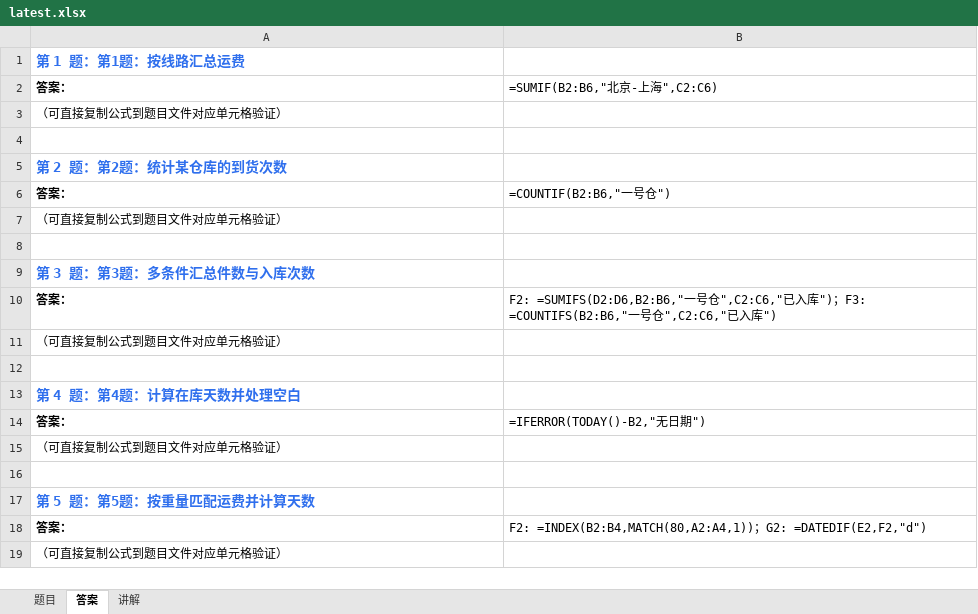
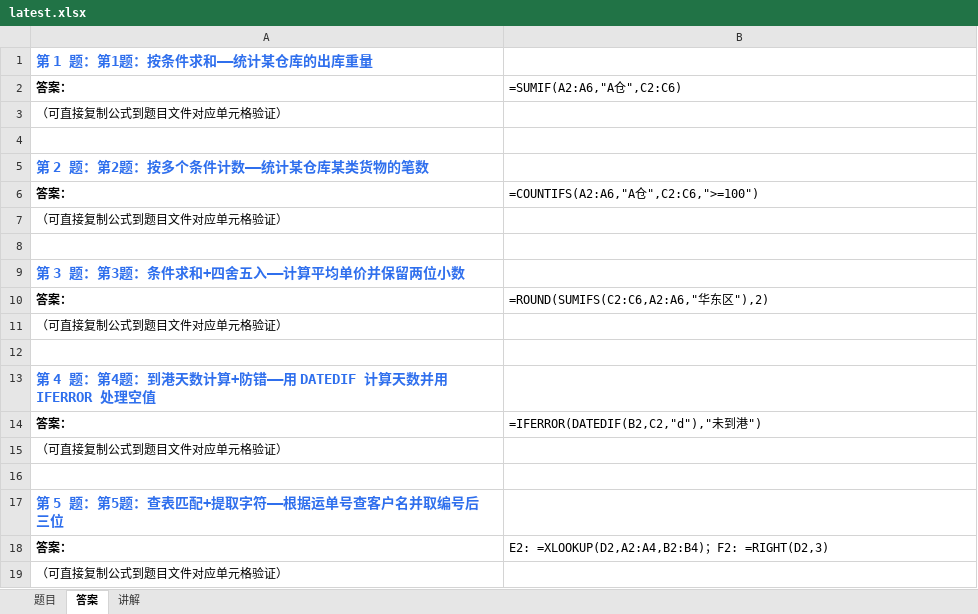
Before and after one commit to Fiona0706/English-Daily-Speaking, an Excel workbook: excel/latest.xlsx, sheet 答案, drawn as a sheet; values as stored, in another font and other column widths than the file's, no borders; formulas without a stored value are shown as written; the diff names each change by its address in the sheet, - before the commit and + after, or states it on an @@ line.

```diff
--- a/excel/latest.xlsx (sheet 答案)
+++ b/excel/latest.xlsx (sheet 答案)
-A1: 第 1 题：第1题：按线路汇总运费
+A1: 第 1 题：第1题：按条件求和——统计某仓库的出库重量
-B2: =SUMIF(B2:B6,"北京-上海",C2:C6)
+B2: =SUMIF(A2:A6,"A仓",C2:C6)
-A5: 第 2 题：第2题：统计某仓库的到货次数
+A5: 第 2 题：第2题：按多个条件计数——统计某仓库某类货物的笔数
-B6: =COUNTIF(B2:B6,"一号仓")
+B6: =COUNTIFS(A2:A6,"A仓",C2:C6,">=100")
-A9: 第 3 题：第3题：多条件汇总件数与入库次数
+A9: 第 3 题：第3题：条件求和+四舍五入——计算平均单价并保留两位小数
-B10: F2: =SUMIFS(D2:D6,B2:B6,"一号仓",C2:C6,"已入库")；F3: =COUNTIFS(B2:B6,"一号仓",C2:C6,"已入库")
+B10: =ROUND(SUMIFS(C2:C6,A2:A6,"华东区"),2)
-A13: 第 4 题：第4题：计算在库天数并处理空白
+A13: 第 4 题：第4题：到港天数计算+防错——用 DATEDIF 计算天数并用 IFERROR 处理空值
-B14: =IFERROR(TODAY()-B2,"无日期")
+B14: =IFERROR(DATEDIF(B2,C2,"d"),"未到港")
-A17: 第 5 题：第5题：按重量匹配运费并计算天数
+A17: 第 5 题：第5题：查表匹配+提取字符——根据运单号查客户名并取编号后三位
-B18: F2: =INDEX(B2:B4,MATCH(80,A2:A4,1))；G2: =DATEDIF(E2,F2,"d")
+B18: E2: =XLOOKUP(D2,A2:A4,B2:B4)；F2: =RIGHT(D2,3)
```
Also changed, not shown: sheet 题目, sheet 讲解, 11 other files.
